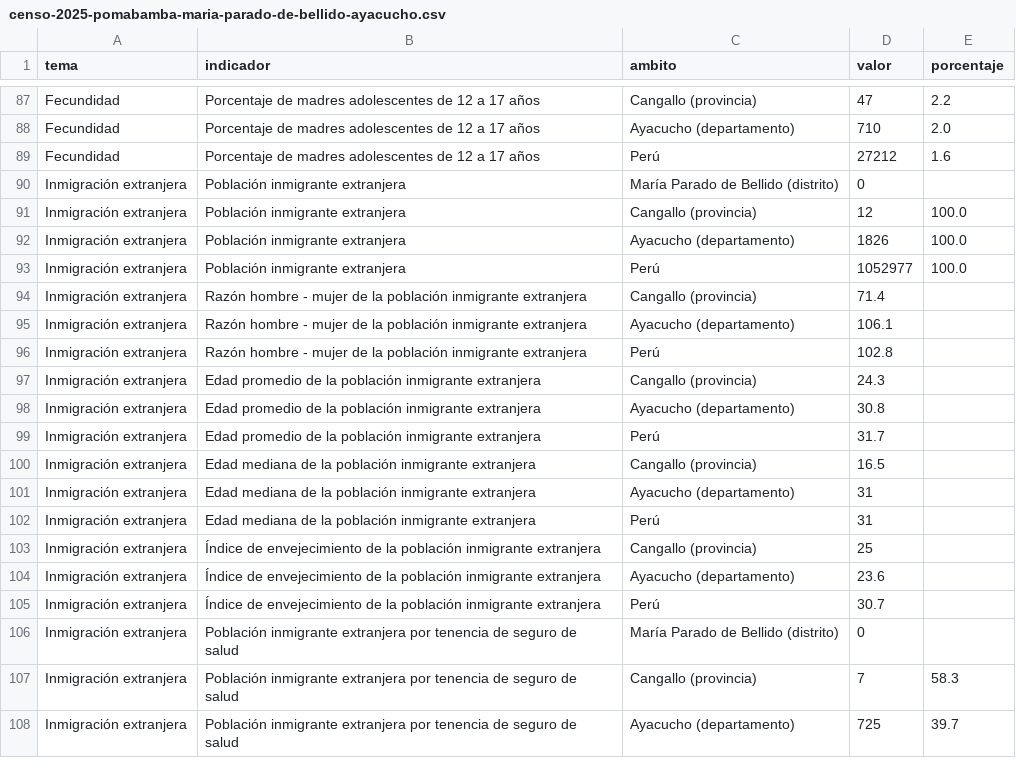
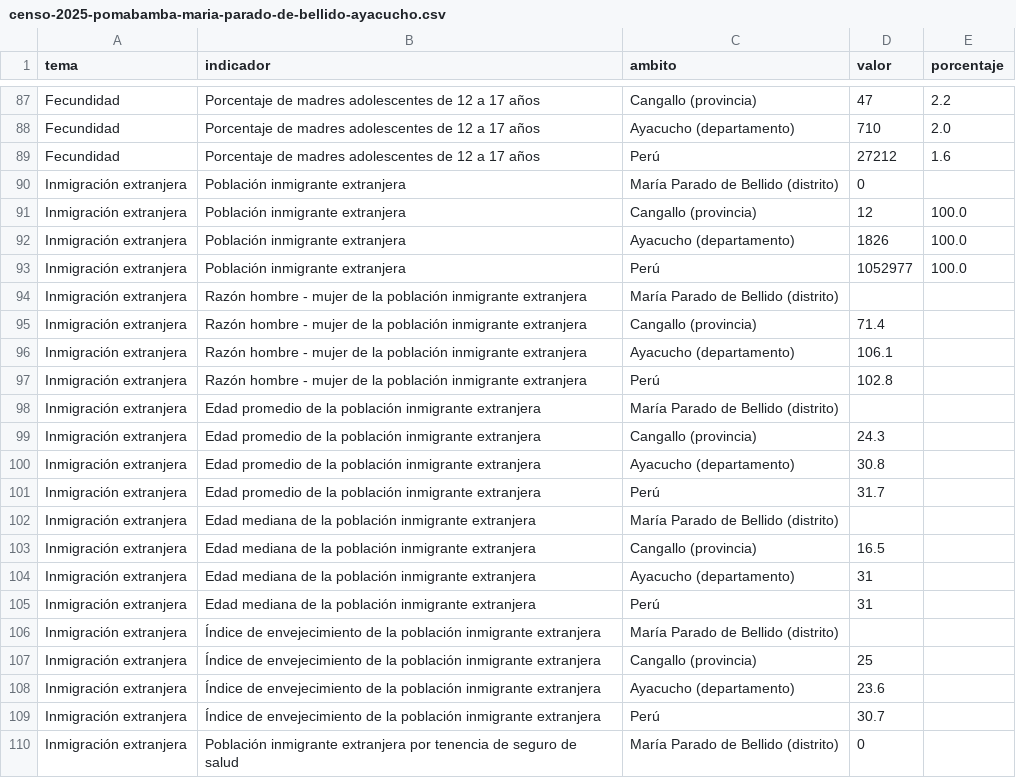
Before and after one commit to brazzinioc/maria-parado-bellido, a CSV file: public/datos/censo-2025-pomabamba-maria-parado-de-bellido-ayacucho.csv, drawn as a sheet; only a part is shown, gaps mark what is left out; the shorter side is filled out with more unchanged rows; the diff names each change by its address in the sheet, - before the commit and + after, or states it on an @@ line.

```diff
--- a/public/datos/censo-2025-pomabamba-maria-parado-de-bellido-ayacucho.csv
+++ b/public/datos/censo-2025-pomabamba-maria-parado-de-bellido-ayacucho.csv
+row 94: Inmigración extranjera | Razón hombre - mujer de la población inmigrante extranjera | María Parado de Bellido (distrito)
+row 98: Inmigración extranjera | Edad promedio de la población inmigrante extranjera | María Parado de Bellido (distrito)
+row 102: Inmigración extranjera | Edad mediana de la población inmigrante extranjera | María Parado de Bellido (distrito)
+row 106: Inmigración extranjera | Índice de envejecimiento de la población inmigrante extranjera | María Parado de Bellido (distrito)
```
Also changed, not shown: 4 other files.
